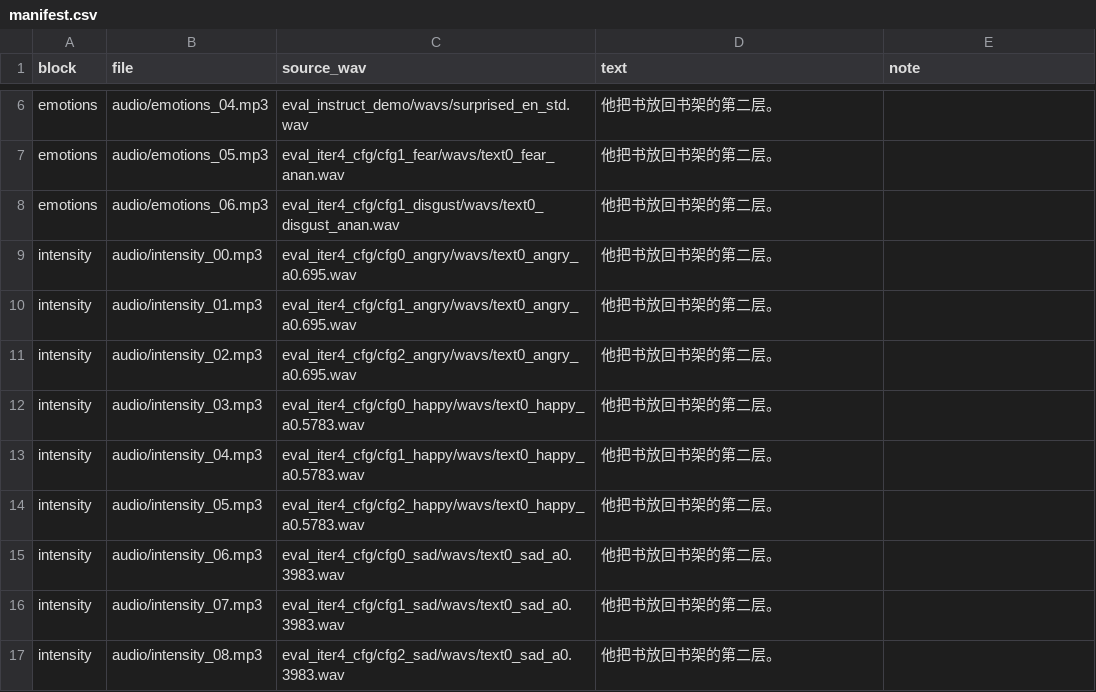
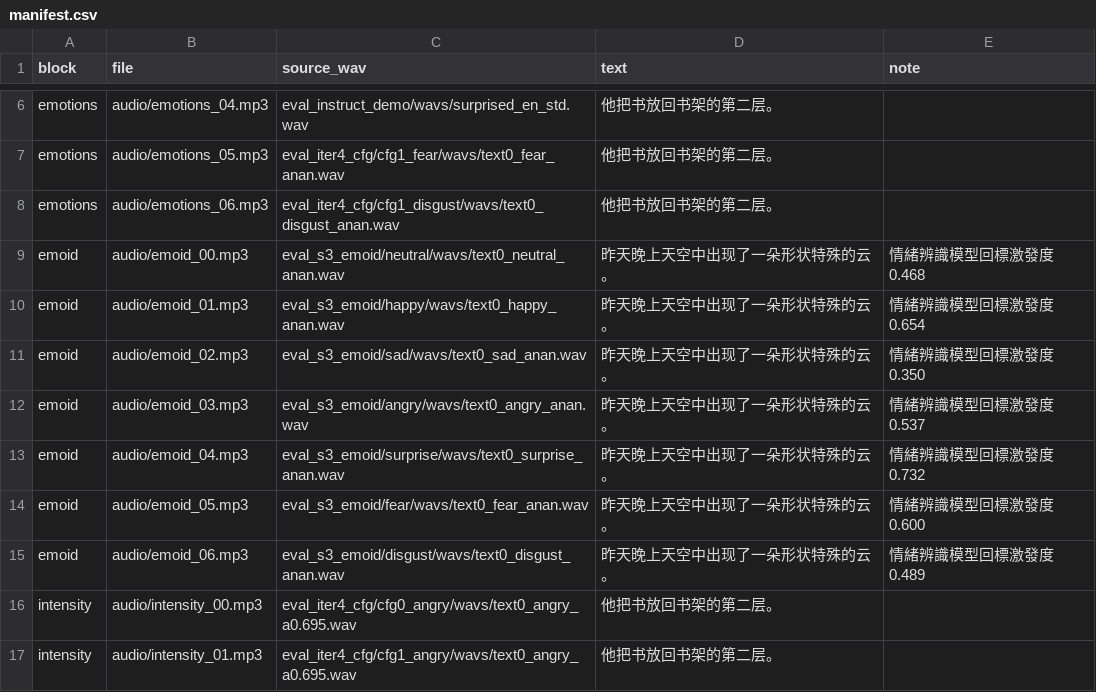
Before and after one commit to AChunFish/thesis-defense-demo, a CSV file: docs/manifest.csv, drawn as a sheet; only a part is shown, gaps mark what is left out; the shorter side is filled out with more unchanged rows.

```diff
--- a/docs/manifest.csv
+++ b/docs/manifest.csv
@@ -8,2 +8,9 @@ emotions,audio/emotions_05.mp3,eval_iter4_cfg/cfg1_fear/wavs/text0_fear_anan.wav
 emotions,audio/emotions_06.mp3,eval_iter4_cfg/cfg1_disgust/wavs/text0_disgust_anan.wav,他把书放回书架的第二层。,
+emoid,audio/emoid_00.mp3,eval_s3_emoid/neutral/wavs/text0_neutral_anan.wav,昨天晚上天空中出现了一朵形状特殊的云。,情緒辨識模型回標激發度 0.468
+emoid,audio/emoid_01.mp3,eval_s3_emoid/happy/wavs/text0_happy_anan.wav,昨天晚上天空中出现了一朵形状特殊的云。,情緒辨識模型回標激發度 0.654
+emoid,audio/emoid_02.mp3,eval_s3_emoid/sad/wavs/text0_sad_anan.wav,昨天晚上天空中出现了一朵形状特殊的云。,情緒辨識模型回標激發度 0.350
+emoid,audio/emoid_03.mp3,eval_s3_emoid/angry/wavs/text0_angry_anan.wav,昨天晚上天空中出现了一朵形状特殊的云。,情緒辨識模型回標激發度 0.537
+emoid,audio/emoid_04.mp3,eval_s3_emoid/surprise/wavs/text0_surprise_anan.wav,昨天晚上天空中出现了一朵形状特殊的云。,情緒辨識模型回標激發度 0.732
+emoid,audio/emoid_05.mp3,eval_s3_emoid/fear/wavs/text0_fear_anan.wav,昨天晚上天空中出现了一朵形状特殊的云。,情緒辨識模型回標激發度 0.600
+emoid,audio/emoid_06.mp3,eval_s3_emoid/disgust/wavs/text0_disgust_anan.wav,昨天晚上天空中出现了一朵形状特殊的云。,情緒辨識模型回標激發度 0.489
 intensity,audio/intensity_00.mp3,eval_iter4_cfg/cfg0_angry/wavs/text0_angry_a0.695.wav,他把书放回书架的第二层。,
```
Also changed, not shown: 8 other files.
